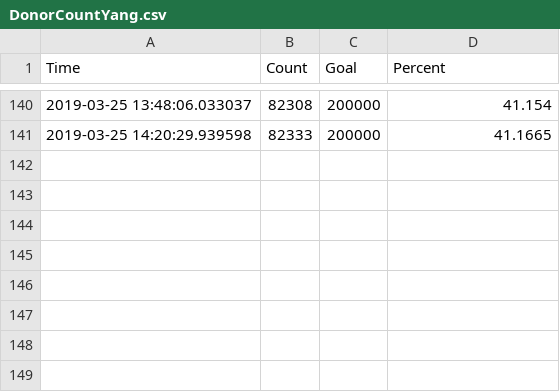
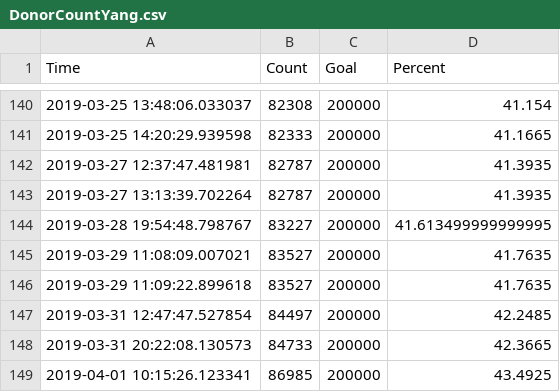
Before and after one commit to dapotter/2020-campaign, a CSV file: DonorCountYang.csv, drawn as a sheet; only a part is shown, gaps mark what is left out.

```diff
--- a/DonorCountYang.csv
+++ b/DonorCountYang.csv
@@ -141 +141,9 @@ Time,Count,Goal,Percent
 2019-03-25 14:20:29.939598,82333,200000,41.1665
+2019-03-27 12:37:47.481981,82787,200000,41.3935
+2019-03-27 13:13:39.702264,82787,200000,41.3935
+2019-03-28 19:54:48.798767,83227,200000,41.613499999999995
+2019-03-29 11:08:09.007021,83527,200000,41.7635
+2019-03-29 11:09:22.899618,83527,200000,41.7635
+2019-03-31 12:47:47.527854,84497,200000,42.2485
+2019-03-31 20:22:08.130573,84733,200000,42.3665
+2019-04-01 10:15:26.123341,86985,200000,43.4925
```
Also changed, not shown: RaceDem.csv, RaceFieldsDem.csv, 5 other files.
